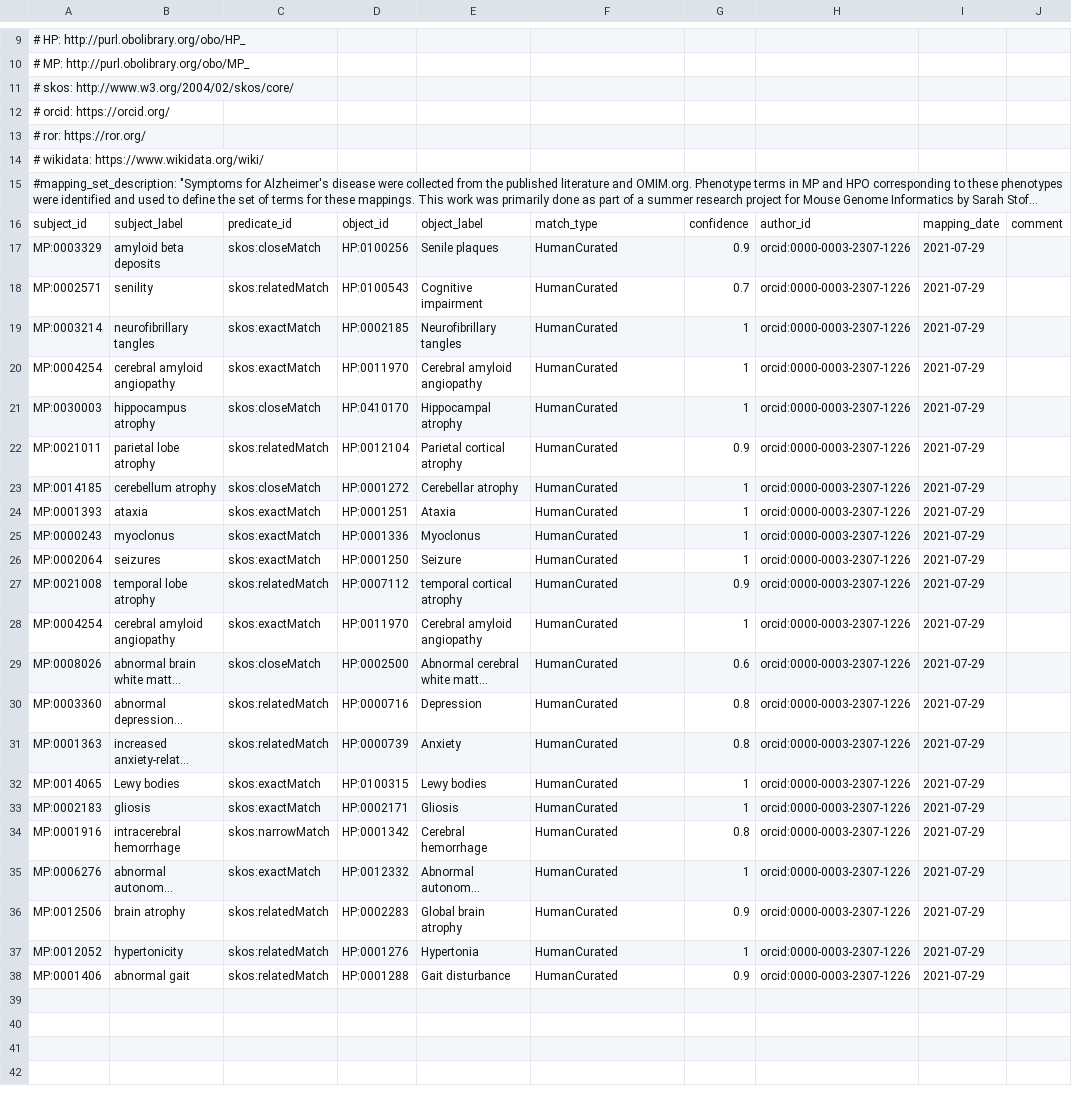
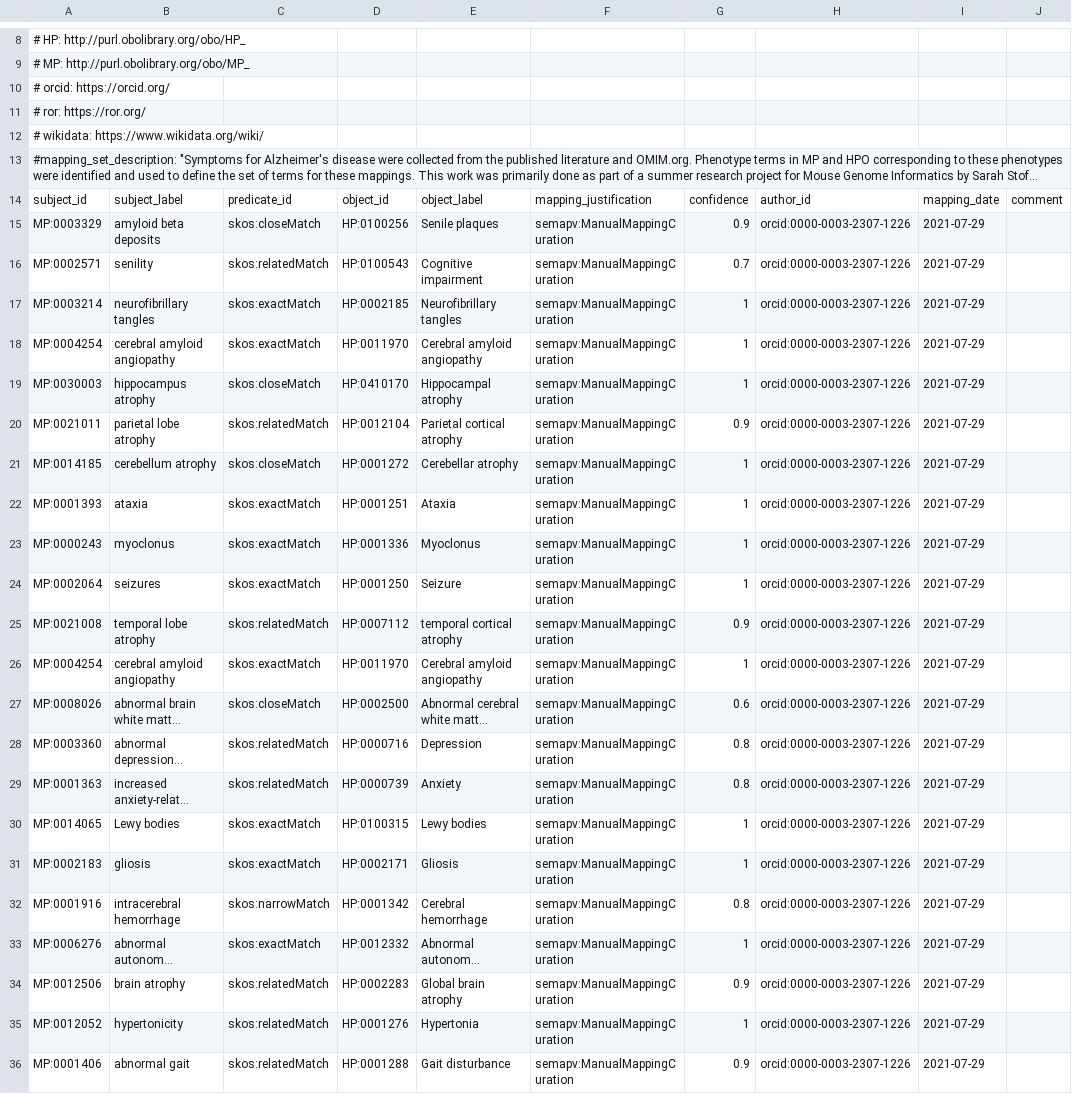
Before and after one commit to mapping-commons/mh_mapping_initiative, a TSV file: mappings/mgi_alzheimer_mp_hpo.sssom.tsv, drawn as a sheet; only a part is shown, gaps mark what is left out; long unchanged cells end in …; removed rows and columns are numbered as before the commit, all else as after; the diff covers the shown part only; the diff names each change by its address in the sheet, - before the commit and + after, or states it on an @@ line.

```diff
--- a/mappings/mgi_alzheimer_mp_hpo.sssom.tsv
+++ b/mappings/mgi_alzheimer_mp_hpo.sssom.tsv
-row 11: # skos: http://www.w3.org/2004/02/skos/core/
-F14: match_type
+F14: mapping_justification
-F15:F36: HumanCurated
+F15:F36: semapv:ManualMappingCuration
```
Also changed, not shown: 1 removed row elsewhere in this file, mappings/mgi_covid_mp_hpo.sssom.tsv.
